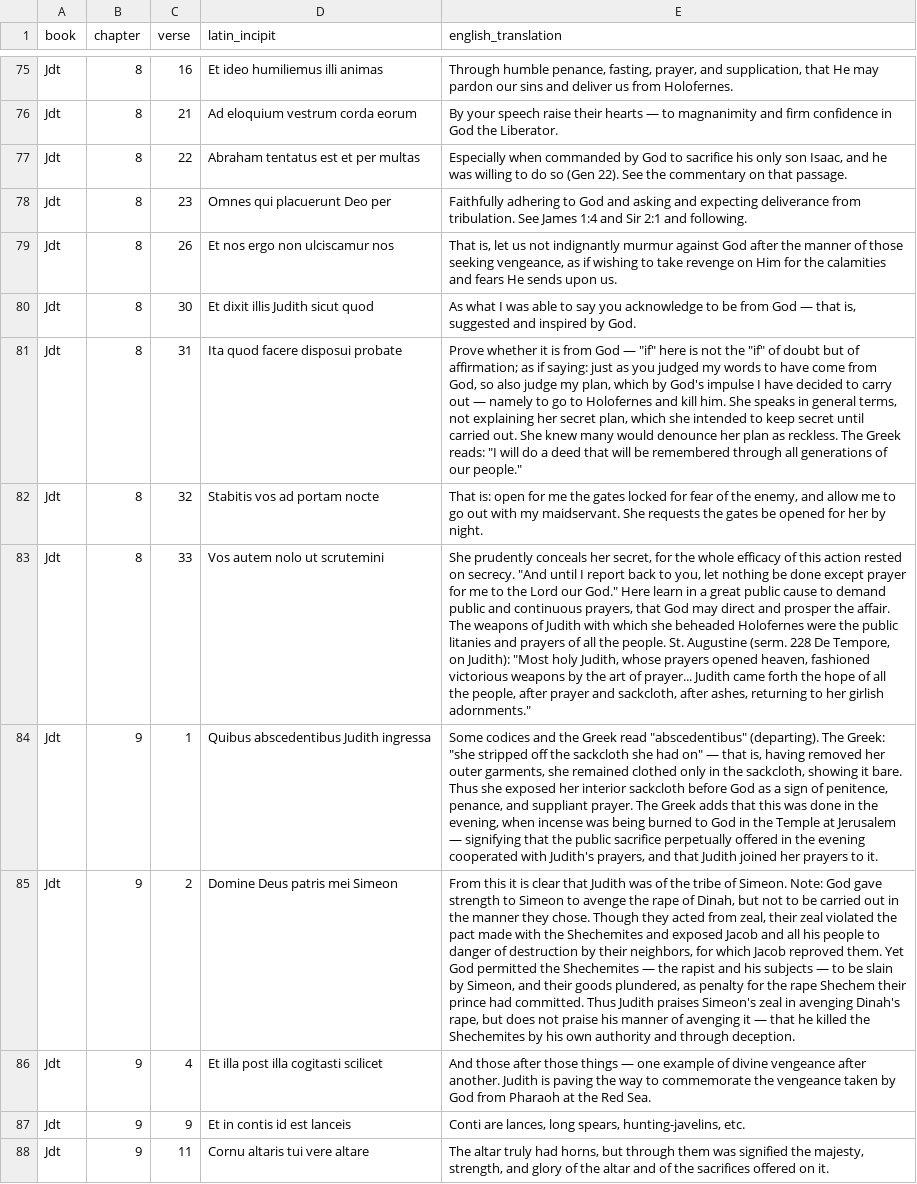
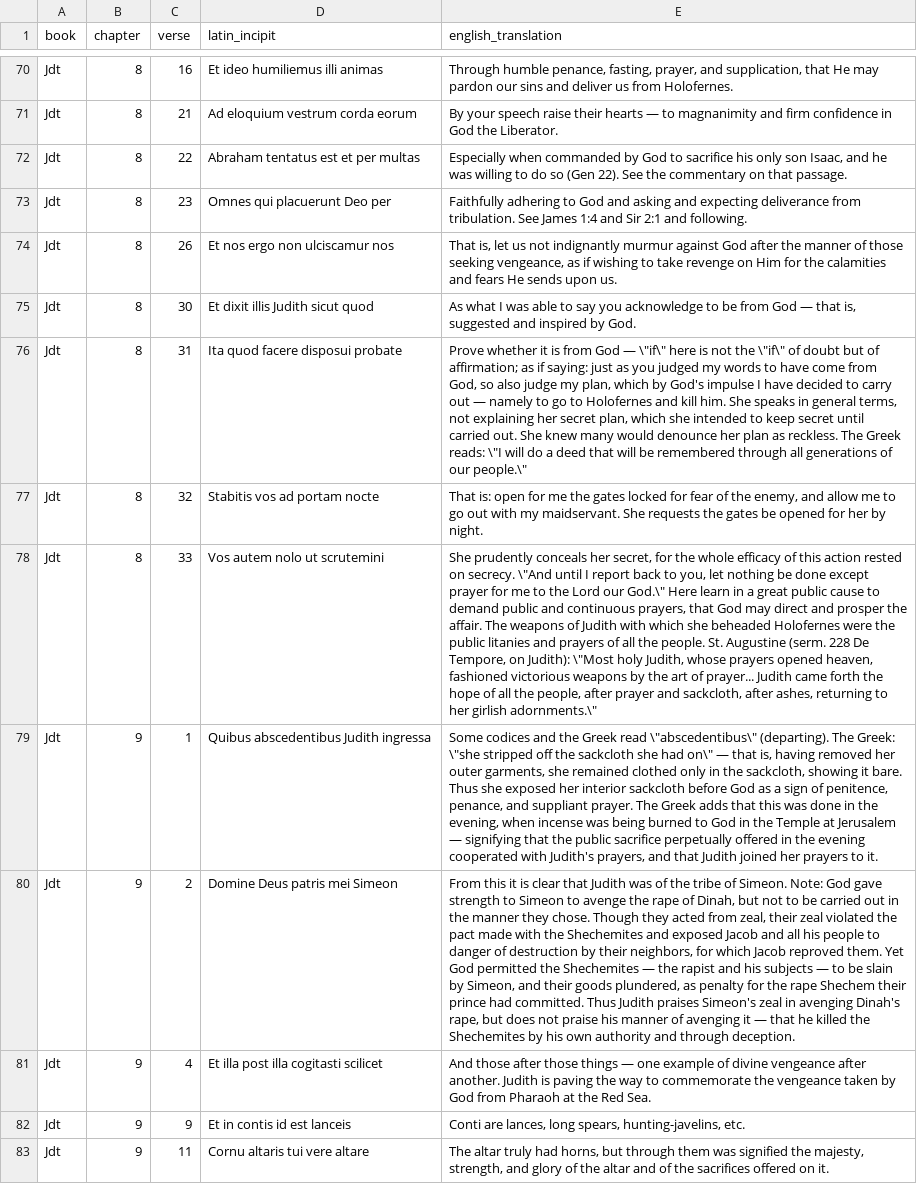
Before and after one commit to ecclesia-dev/drb, a TSV file: lapide-Jdt.tsv, drawn as a sheet; only a part is shown, gaps mark what is left out; addresses are those after the commit; the diff covers the shown part only; the diff names each change by its address in the sheet, - before the commit and + after, or states it on an @@ line.

```diff
--- a/lapide-Jdt.tsv
+++ b/lapide-Jdt.tsv
-E76 (english_translation): …God — "if" here is not the "if" of doubt but of affirmation; as if saying: just as you judged my words to have come from God, so also judge my plan, which by God's impulse I have decided to carry out — namely to go to Holofernes and kill him. She speaks in general terms, not explaining her secret plan, which she intended to keep secret until carried out. She knew many would denounce her plan as reckless. The Greek reads: "I will do a deed that will be remembered through all generations of our people."
+E76 (english_translation): …God — \"if\" here is not the \"if\" of doubt but of affirmation; as if saying: just as you judged my words to have come from God, so also judge my plan, which by God's impulse I have decided to carry out — namely to go to Holofernes and kill him. She speaks in general terms, not explaining her secret plan, which she intended to keep secret until carried out. She knew many would denounce her plan as reckless. The Greek reads: \"I will do a deed that will be remembered through all generations of our people.\"
-E78 (english_translation): …on secrecy. "And until I report back to you, let nothing be done except prayer for me to the Lord our God." Here learn in a great public cause to demand public and continuous prayers, that God may direct and prosper the affair. The weapons of Judith with which she beheaded Holofernes were the public litanies and prayers of all the people. St. Augustine (serm. 228 De Tempore, on Judith): "Most holy Judith, whose prayers opened heaven, fashioned victorious weapons by the art of prayer... Judith came forth the hope of all the people, after prayer and sackcloth, after ashes, returning to her girlish adornments."
+E78 (english_translation): …on secrecy. \"And until I report back to you, let nothing be done except prayer for me to the Lord our God.\" Here learn in a great public cause to demand public and continuous prayers, that God may direct and prosper the affair. The weapons of Judith with which she beheaded Holofernes were the public litanies and prayers of all the people. St. Augustine (serm. 228 De Tempore, on Judith): \"Most holy Judith, whose prayers opened heaven, fashioned victorious weapons by the art of prayer... Judith came forth the hope of all the people, after prayer and sackcloth, after ashes, returning to her girlish adornments.\"
-E79 (english_translation): …Greek read "abscedentibus" (departing). The Greek: "she stripped off the sackcloth she had on" — that…
+E79 (english_translation): …Greek read \"abscedentibus\" (departing). The Greek: \"she stripped off the sackcloth she had on\" — that…
```
Also changed, not shown: 7 removed rows and 107 edited cells elsewhere in this file, lapide-2Sam.tsv, lapide-Dt.tsv, 47 other files.
